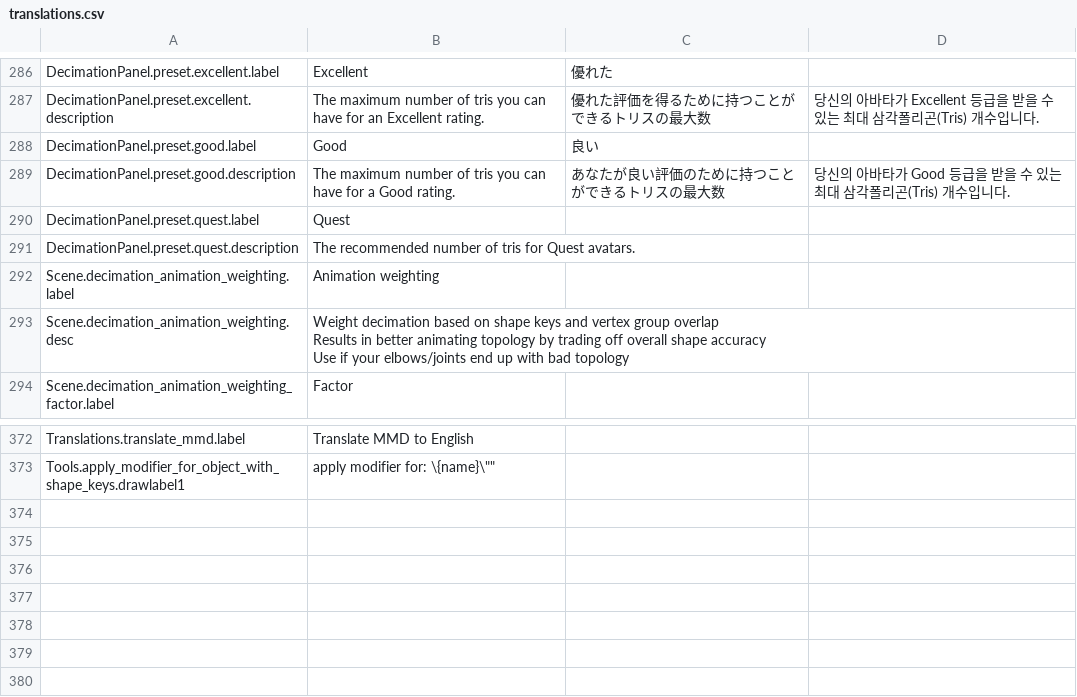
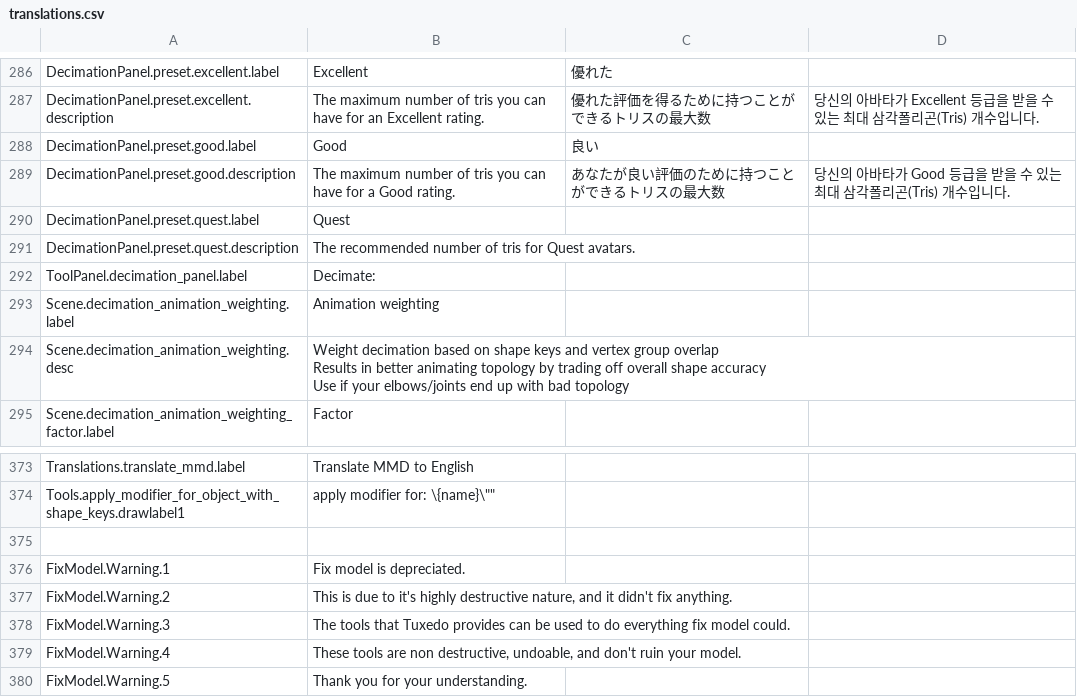
Before and after one commit to feilen/tuxedo-blender-plugin, a CSV file: translations.csv, drawn as a sheet; only a part is shown, gaps mark what is left out.

```diff
--- a/translations.csv
+++ b/translations.csv
@@ -324,2 +324,3 @@ DecimationPanel.preset.quest.label,Quest,,
 DecimationPanel.preset.quest.description,"The recommended number of tris for Quest avatars.",,
+ToolPanel.decimation_panel.label,"Decimate:",,
 Scene.decimation_animation_weighting.label,Animation weighting,,
@@ -408 +409,7 @@ Translations.translate_mmd.label,"Translate MMD to English",,
 Tools.apply_modifier_for_object_with_shape_keys.drawlabel1,"apply modifier for: \"{name}\""
+
+FixModel.Warning.1,"Fix model is depreciated.",,
+FixModel.Warning.2,"This is due to it's highly destructive nature, and it didn't fix anything.",,
+FixModel.Warning.3,"The tools that Tuxedo provides can be used to do everything fix model could.",,
+FixModel.Warning.4,"These tools are non destructive, undoable, and don't ruin your model.",,
+FixModel.Warning.5,"Thank you for your understanding.",,
```
Also changed, not shown: 3 other files.
